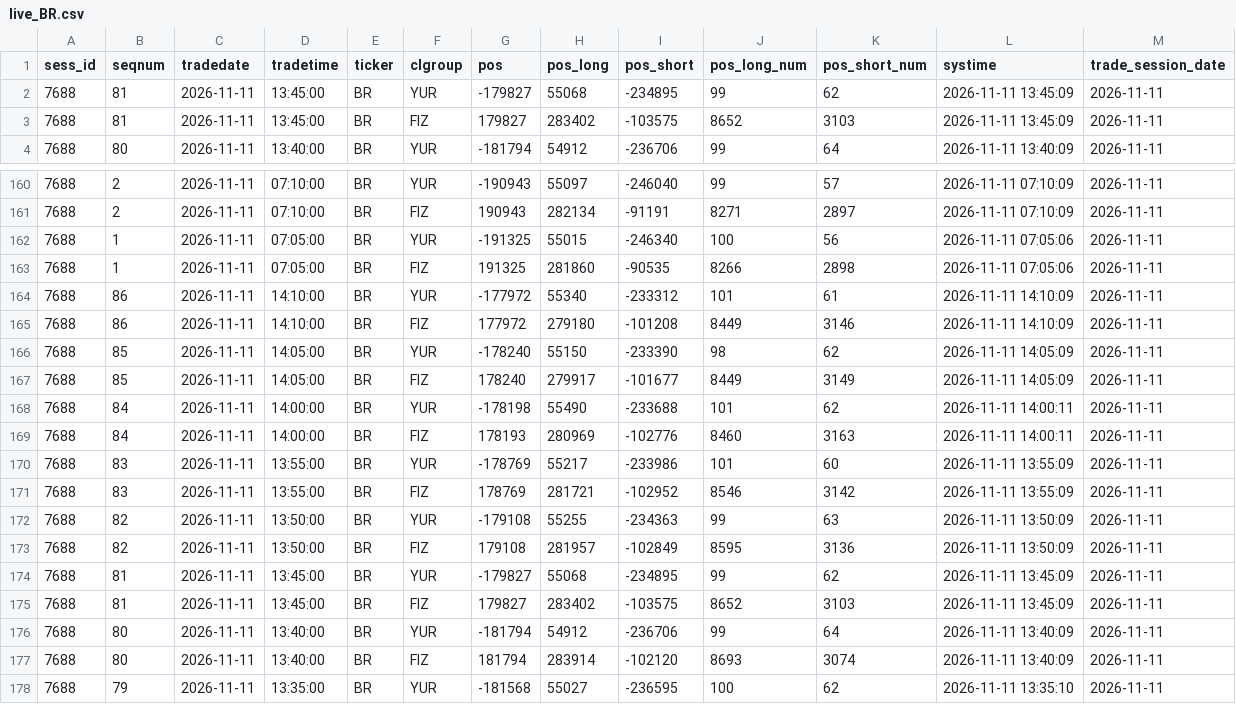
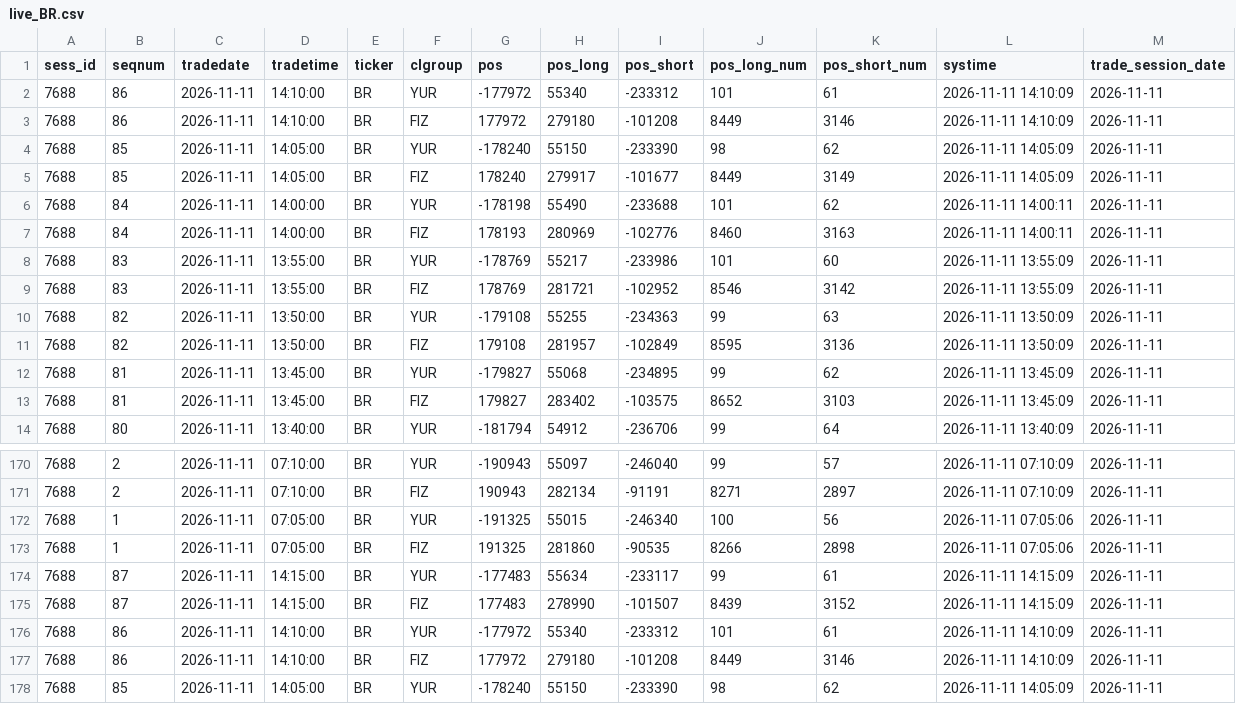
Before and after one commit to zaletovaea-ui/ip-panel-7, a CSV file: data/live_BR.csv, drawn as a sheet; only a part is shown, gaps mark what is left out; the shorter side is filled out with more unchanged rows; the diff names each change by its address in the sheet, - before the commit and + after, or states it on an @@ line.

```diff
--- a/data/live_BR.csv
+++ b/data/live_BR.csv
+row 2: 7688 | 86 | 2026-11-11 | 14:10:00 | BR | YUR | -177972 | 55340 | -233312 | 101 | 61 | 2026-11-11 14:10:09 | 2026-11-11
+row 3: 7688 | 86 | 2026-11-11 | 14:10:00 | BR | FIZ | 177972 | 279180 | -101208 | 8449 | 3146 | 2026-11-11 14:10:09 | 2026-11-11
+row 4: 7688 | 85 | 2026-11-11 | 14:05:00 | BR | YUR | -178240 | 55150 | -233390 | 98 | 62 | 2026-11-11 14:05:09 | 2026-11-11
+row 5: 7688 | 85 | 2026-11-11 | 14:05:00 | BR | FIZ | 178240 | 279917 | -101677 | 8449 | 3149 | 2026-11-11 14:05:09 | 2026-11-11
+row 6: 7688 | 84 | 2026-11-11 | 14:00:00 | BR | YUR | -178198 | 55490 | -233688 | 101 | 62 | 2026-11-11 14:00:11 | 2026-11-11
+row 7: 7688 | 84 | 2026-11-11 | 14:00:00 | BR | FIZ | 178193 | 280969 | -102776 | 8460 | 3163 | 2026-11-11 14:00:11 | 2026-11-11
+row 8: 7688 | 83 | 2026-11-11 | 13:55:00 | BR | YUR | -178769 | 55217 | -233986 | 101 | 60 | 2026-11-11 13:55:09 | 2026-11-11
+row 9: 7688 | 83 | 2026-11-11 | 13:55:00 | BR | FIZ | 178769 | 281721 | -102952 | 8546 | 3142 | 2026-11-11 13:55:09 | 2026-11-11
+row 10: 7688 | 82 | 2026-11-11 | 13:50:00 | BR | YUR | -179108 | 55255 | -234363 | 99 | 63 | 2026-11-11 13:50:09 | 2026-11-11
+row 11: 7688 | 82 | 2026-11-11 | 13:50:00 | BR | FIZ | 179108 | 281957 | -102849 | 8595 | 3136 | 2026-11-11 13:50:09 | 2026-11-11
+row 174: 7688 | 87 | 2026-11-11 | 14:15:00 | BR | YUR | -177483 | 55634 | -233117 | 99 | 61 | 2026-11-11 14:15:09 | 2026-11-11
+row 175: 7688 | 87 | 2026-11-11 | 14:15:00 | BR | FIZ | 177483 | 278990 | -101507 | 8439 | 3152 | 2026-11-11 14:15:09 | 2026-11-11
```
Also changed, not shown: data/live_CR.csv, data/live_IMOEXF.csv, 5 other files.
